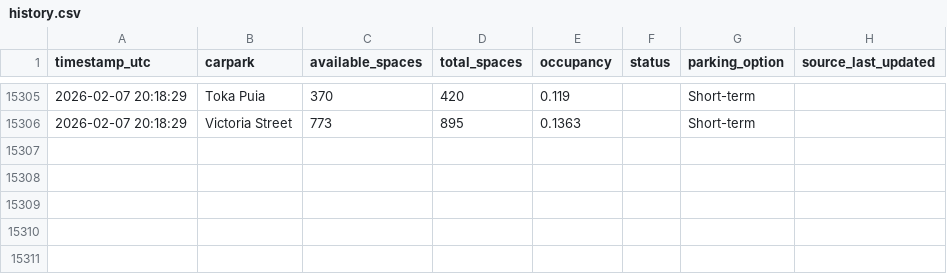
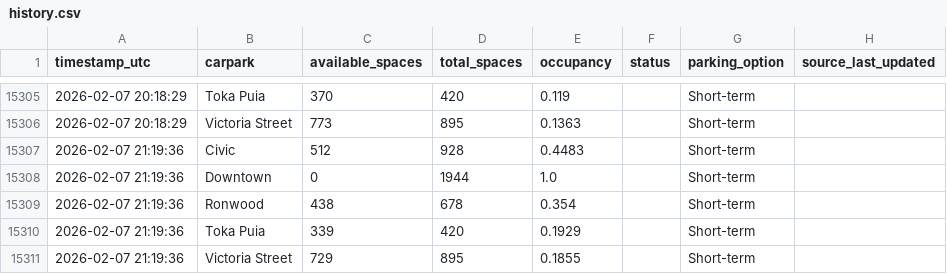
Before and after one commit to crystal941/dynamic-carpark-analytics, a CSV file: data/history.csv, drawn as a sheet; only a part is shown, gaps mark what is left out; the diff names each change by its address in the sheet, - before the commit and + after, or states it on an @@ line.

```diff
--- a/data/history.csv
+++ b/data/history.csv
+row 15307: 2026-02-07 21:19:36 | Civic | 512 | 928 | 0.4483 |  | Short-term
+row 15308: 2026-02-07 21:19:36 | Downtown | 0 | 1944 | 1.0 |  | Short-term
+row 15309: 2026-02-07 21:19:36 | Ronwood | 438 | 678 | 0.354 |  | Short-term
+row 15310: 2026-02-07 21:19:36 | Toka Puia | 339 | 420 | 0.1929 |  | Short-term
+row 15311: 2026-02-07 21:19:36 | Victoria Street | 729 | 895 | 0.1855 |  | Short-term
```
Also changed, not shown: data/latest.csv, 1 other file.
